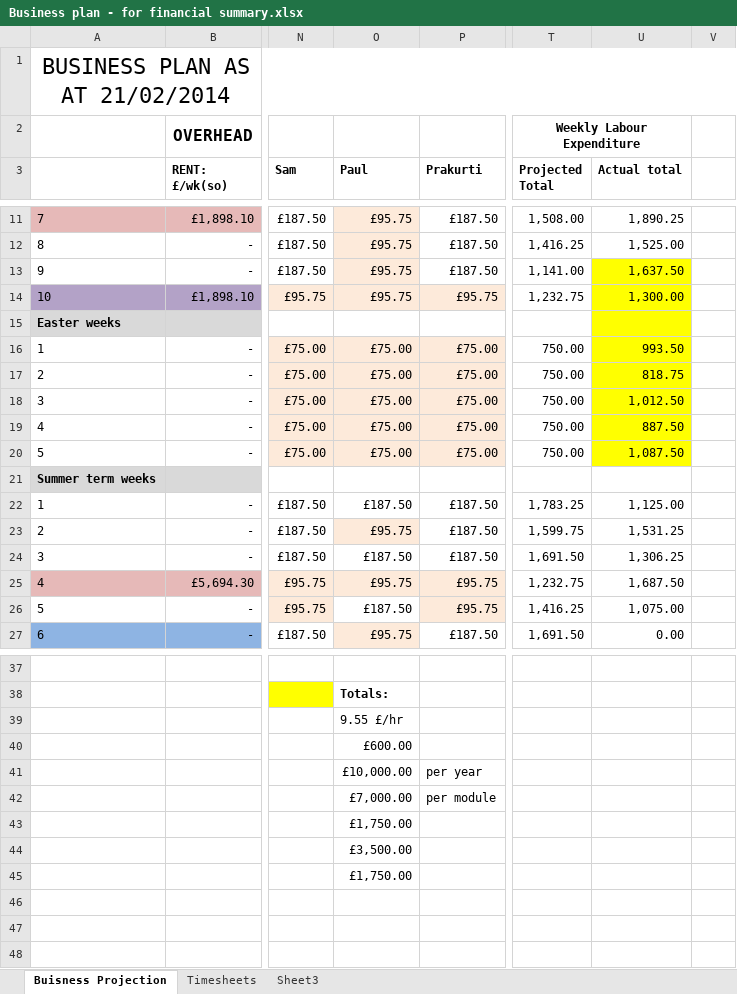
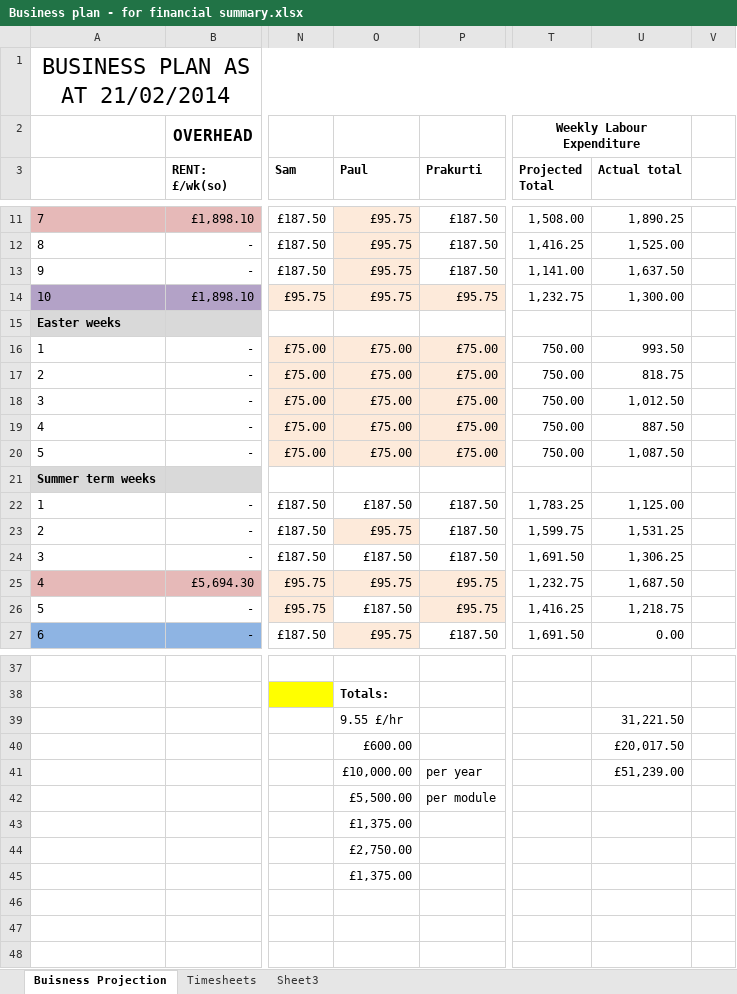
Before and after one commit to john-caine/SWENG, an Excel workbook: Documents/Finance/Financial Summary Report/Business plan - for financial summary.xlsx, sheet Buisness Projection, drawn as a sheet; only a part is shown, gaps mark what is left out; values as stored, in another font and other column widths than the file's, no borders; the diff covers the shown part only; the diff names each change by its address in the sheet, - before the commit and + after, or states it on an @@ line.

```diff
--- a/Documents/Finance/Financial Summary Report/Business plan - for financial summary.xlsx (sheet Buisness Projection)
+++ b/Documents/Finance/Financial Summary Report/Business plan - for financial summary.xlsx (sheet Buisness Projection)
-U13:U20 fill: #FFFF00
+U13:U20 fill: none
-U26 (Actual total): 1,075.00
+U26 (Actual total): 1,218.75
-U39 (Actual total): (empty)
+U39 (Actual total): 31,221.50
-U40 (Actual total): (empty)
+U40 (Actual total): £20,017.50
-U41 (Actual total): (empty)
+U41 (Actual total): £51,239.00
-O42 (Paul): £7,000.00
+O42 (Paul): £5,500.00
-O43 (Paul): £1,750.00
+O43 (Paul): £1,375.00
-O44 (Paul): £3,500.00
+O44 (Paul): £2,750.00
-O45 (Paul): £1,750.00
+O45 (Paul): £1,375.00
```
Also changed, not shown: 1 edited cell elsewhere in this sheet, sheet Timesheets, Documents/Finance/Financial Summary Report/FINANCE_SUMMARY.xlsx, 2 other files.
